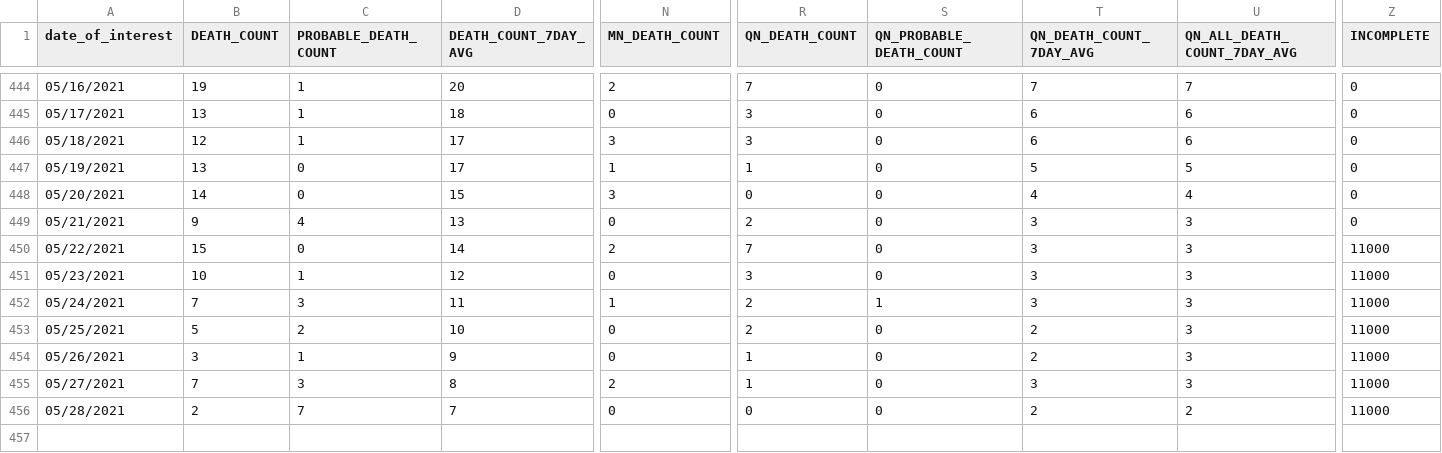
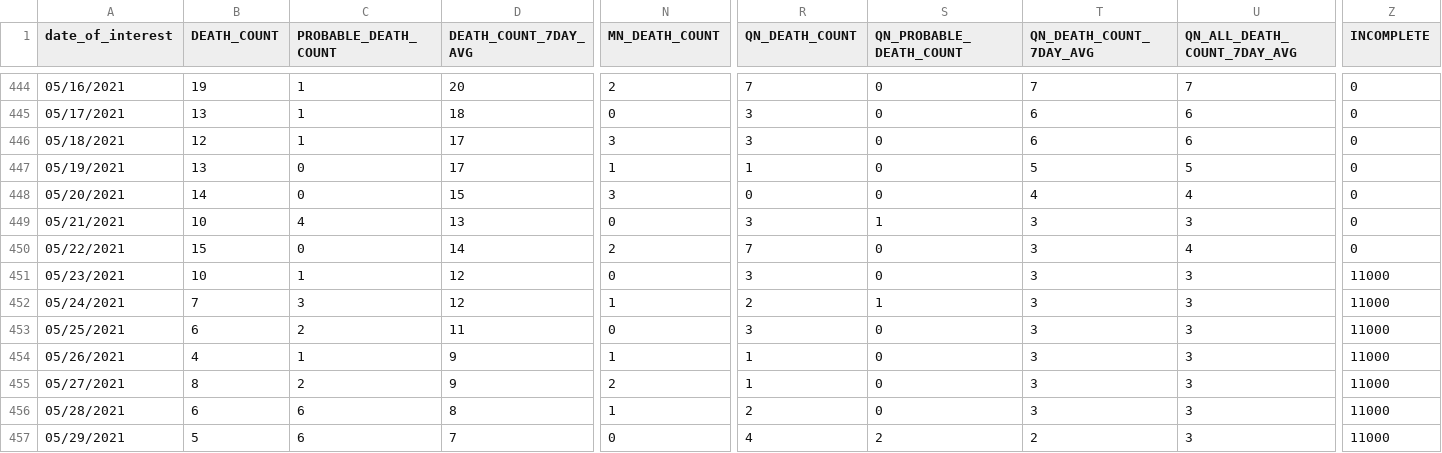
Before and after one commit to nychealth/coronavirus-data, a CSV file: trends/deaths-by-day.csv, drawn as a sheet; only a part is shown, gaps mark what is left out; rows hold the shown columns only; the diff covers the shown part only; the diff names each change by its address in the sheet, - before the commit and + after, or states it on an @@ line.

```diff
--- a/trends/deaths-by-day.csv
+++ b/trends/deaths-by-day.csv
-B449 (DEATH_COUNT): 9
+B449 (DEATH_COUNT): 10
-R449 (QN_DEATH_COUNT): 2
+R449 (QN_DEATH_COUNT): 3
-S449 (QN_PROBABLE_DEATH_COUNT): 0
+S449 (QN_PROBABLE_DEATH_COUNT): 1
-U450 (QN_ALL_DEATH_COUNT_7DAY_AVG): 3
+U450 (QN_ALL_DEATH_COUNT_7DAY_AVG): 4
-Z450 (INCOMPLETE): 11000
+Z450 (INCOMPLETE): 0
-D452 (DEATH_COUNT_7DAY_AVG): 11
+D452 (DEATH_COUNT_7DAY_AVG): 12
-B453 (DEATH_COUNT): 5
+B453 (DEATH_COUNT): 6
-D453 (DEATH_COUNT_7DAY_AVG): 10
+D453 (DEATH_COUNT_7DAY_AVG): 11
-R453 (QN_DEATH_COUNT): 2
+R453 (QN_DEATH_COUNT): 3
-T453:T454 (QN_DEATH_COUNT_7DAY_AVG): 2
+T453:T454 (QN_DEATH_COUNT_7DAY_AVG): 3
-B454 (DEATH_COUNT): 3
+B454 (DEATH_COUNT): 4
-N454 (MN_DEATH_COUNT): 0
+N454 (MN_DEATH_COUNT): 1
-B455 (DEATH_COUNT): 7
+B455 (DEATH_COUNT): 8
-C455 (PROBABLE_DEATH_COUNT): 3
+C455 (PROBABLE_DEATH_COUNT): 2
-D455 (DEATH_COUNT_7DAY_AVG): 8
+D455 (DEATH_COUNT_7DAY_AVG): 9
-B456 (DEATH_COUNT): 2
+B456 (DEATH_COUNT): 6
-C456 (PROBABLE_DEATH_COUNT): 7
+C456 (PROBABLE_DEATH_COUNT): 6
-D456 (DEATH_COUNT_7DAY_AVG): 7
+D456 (DEATH_COUNT_7DAY_AVG): 8
-N456 (MN_DEATH_COUNT): 0
+N456 (MN_DEATH_COUNT): 1
-R456 (QN_DEATH_COUNT): 0
+R456 (QN_DEATH_COUNT): 2
-T456 (QN_DEATH_COUNT_7DAY_AVG): 2
+T456 (QN_DEATH_COUNT_7DAY_AVG): 3
-U456 (QN_ALL_DEATH_COUNT_7DAY_AVG): 2
+U456 (QN_ALL_DEATH_COUNT_7DAY_AVG): 3
+row 457: 05/29/2021 | 5 | 6 | 7 | 0 | 4 | 2 | 2 | 3 | 11000
```
Also changed, not shown: 5 edited cells elsewhere in this file, latest/now-data-by-day.csv, trends/cases-by-day.csv, 32 other files.
